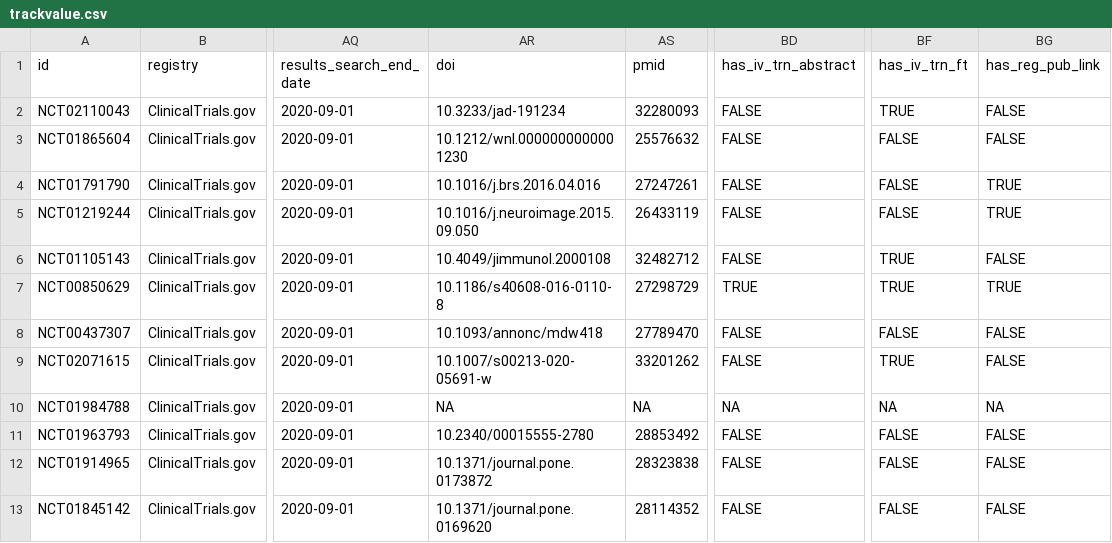
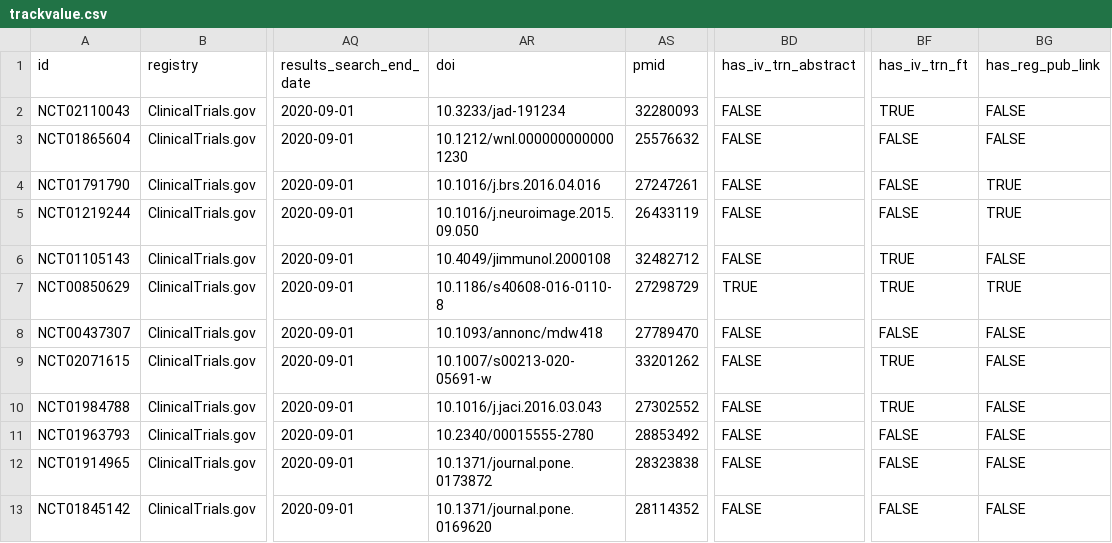
Before and after one commit to quest-bih/tv-ct-transparency, a CSV file: data/processed/trackvalue.csv, drawn as a sheet; only a part is shown, gaps mark what is left out; the diff covers the shown part only; the diff names each change by its address in the sheet, - before the commit and + after, or states it on an @@ line.

```diff
--- a/data/processed/trackvalue.csv
+++ b/data/processed/trackvalue.csv
-AR10 (doi): NA
+AR10 (doi): 10.1016/j.jaci.2016.03.043
-AS10 (pmid): NA
+AS10 (pmid): 27302552
-BD10 (has_iv_trn_abstract): NA
+BD10 (has_iv_trn_abstract): FALSE
-BF10 (has_iv_trn_ft): NA
+BF10 (has_iv_trn_ft): TRUE
-BG10 (has_reg_pub_link): NA
+BG10 (has_reg_pub_link): FALSE
```
Also changed, not shown: 10 edited cells elsewhere in this file, 1 other file.
